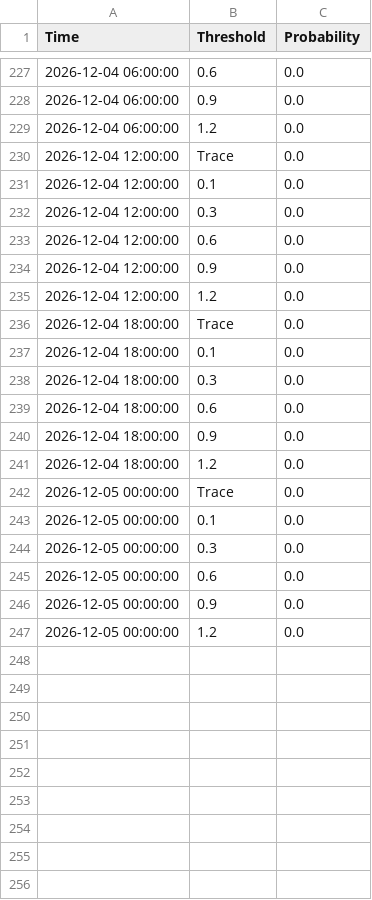
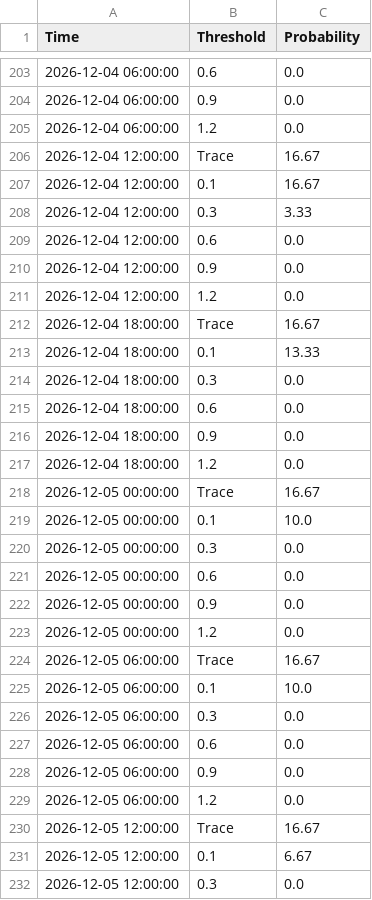
Before and after one commit to makensweather/probability_thresholds, a CSV file: jerry_adams_sdweprobs_timeseries.csv, drawn as a sheet; only a part is shown, gaps mark what is left out; the diff covers the shown part only.

```diff
--- a/jerry_adams_sdweprobs_timeseries.csv
+++ b/jerry_adams_sdweprobs_timeseries.csv
@@ -229,5 +205,5 @@ Time,Threshold,Probability
 2026-12-04 06:00:00,1.2,0.0
-2026-12-04 12:00:00,Trace,0.0
-2026-12-04 12:00:00,0.1,0.0
-2026-12-04 12:00:00,0.3,0.0
+2026-12-04 12:00:00,Trace,16.67
+2026-12-04 12:00:00,0.1,16.67
+2026-12-04 12:00:00,0.3,3.33
 2026-12-04 12:00:00,0.6,0.0
@@ -235,4 +211,4 @@ Time,Threshold,Probability
 2026-12-04 12:00:00,1.2,0.0
-2026-12-04 18:00:00,Trace,0.0
-2026-12-04 18:00:00,0.1,0.0
+2026-12-04 18:00:00,Trace,16.67
+2026-12-04 18:00:00,0.1,13.33
 2026-12-04 18:00:00,0.3,0.0
@@ -241,4 +217,4 @@ Time,Threshold,Probability
 2026-12-04 18:00:00,1.2,0.0
-2026-12-05 00:00:00,Trace,0.0
-2026-12-05 00:00:00,0.1,0.0
+2026-12-05 00:00:00,Trace,16.67
+2026-12-05 00:00:00,0.1,10.0
 2026-12-05 00:00:00,0.3,0.0
@@ -247 +223,10 @@ Time,Threshold,Probability
 2026-12-05 00:00:00,1.2,0.0
+2026-12-05 06:00:00,Trace,16.67
+2026-12-05 06:00:00,0.1,10.0
+2026-12-05 06:00:00,0.3,0.0
+2026-12-05 06:00:00,0.6,0.0
+2026-12-05 06:00:00,0.9,0.0
+2026-12-05 06:00:00,1.2,0.0
+2026-12-05 12:00:00,Trace,16.67
+2026-12-05 12:00:00,0.1,6.67
+2026-12-05 12:00:00,0.3,0.0
```
Also changed, not shown: 15 added rows, 24 removed rows and 37 edited cells elsewhere in this file.
